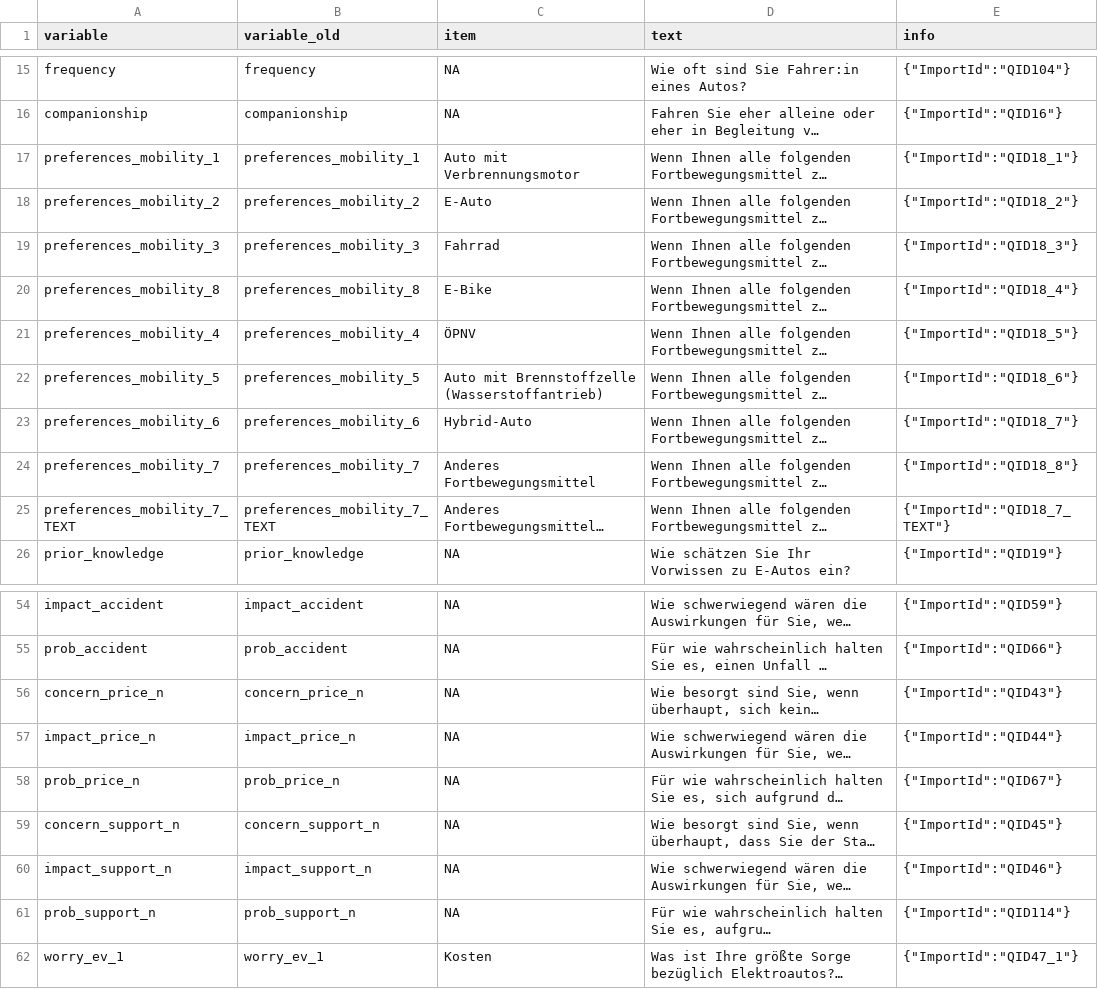
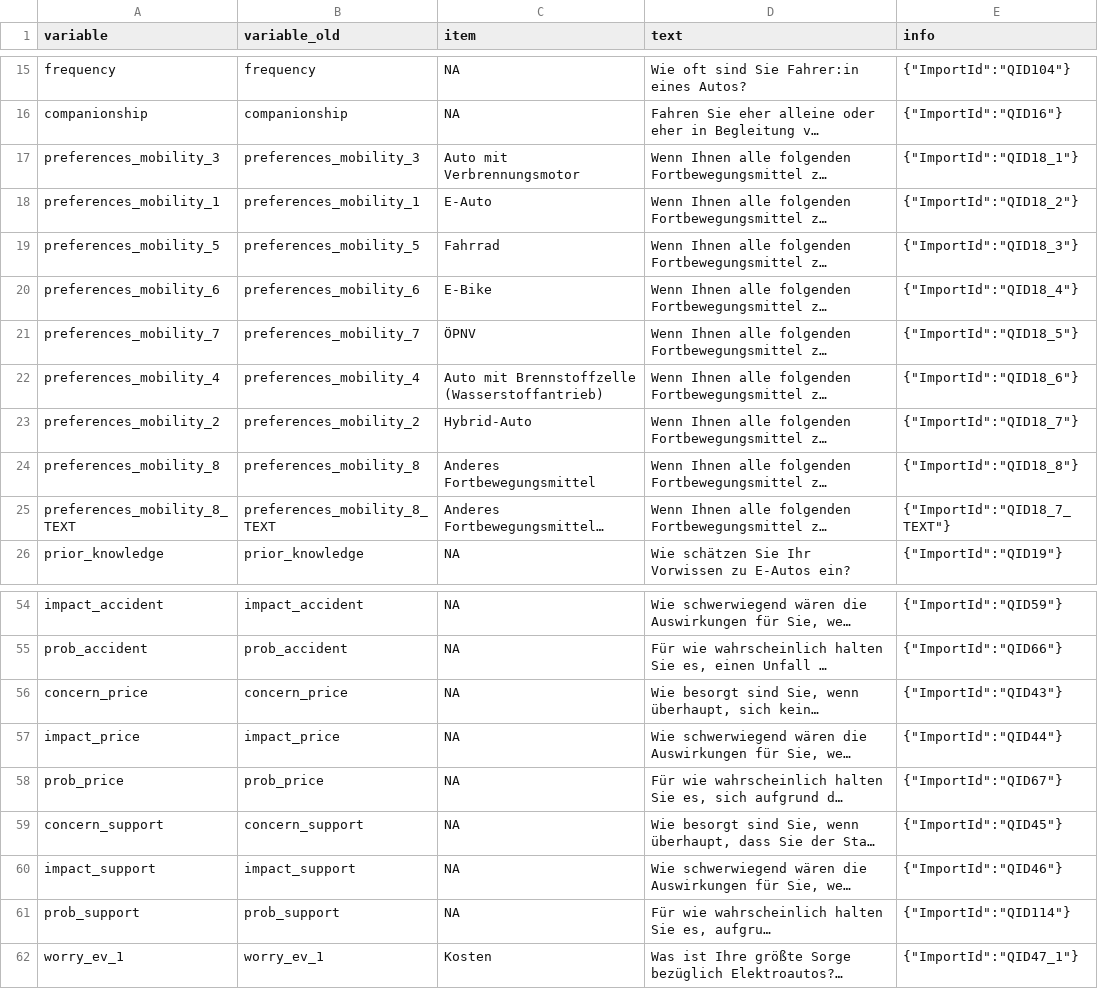
Before and after one commit to AnnaWolfram/Risikokommunikation_1, a CSV file: Daten/codebook.csv, drawn as a sheet; only a part is shown, gaps mark what is left out; long unchanged cells end in …; the diff covers the shown part only; the diff names each change by its address in the sheet, - before the commit and + after, or states it on an @@ line.

Commit message:
Schlüsselliste und Codebook überarbeitet

```diff
--- a/Daten/codebook.csv
+++ b/Daten/codebook.csv
-A17 (variable): preferences_mobility_1
+A17 (variable): preferences_mobility_3
-B17 (variable_old): preferences_mobility_1
+B17 (variable_old): preferences_mobility_3
-A18 (variable): preferences_mobility_2
+A18 (variable): preferences_mobility_1
-B18 (variable_old): preferences_mobility_2
+B18 (variable_old): preferences_mobility_1
-A19 (variable): preferences_mobility_3
+A19 (variable): preferences_mobility_5
-B19 (variable_old): preferences_mobility_3
+B19 (variable_old): preferences_mobility_5
-A20 (variable): preferences_mobility_8
+A20 (variable): preferences_mobility_6
-B20 (variable_old): preferences_mobility_8
+B20 (variable_old): preferences_mobility_6
-A21 (variable): preferences_mobility_4
+A21 (variable): preferences_mobility_7
-B21 (variable_old): preferences_mobility_4
+B21 (variable_old): preferences_mobility_7
-A22 (variable): preferences_mobility_5
+A22 (variable): preferences_mobility_4
-B22 (variable_old): preferences_mobility_5
+B22 (variable_old): preferences_mobility_4
-A23 (variable): preferences_mobility_6
+A23 (variable): preferences_mobility_2
-B23 (variable_old): preferences_mobility_6
+B23 (variable_old): preferences_mobility_2
-A24 (variable): preferences_mobility_7
+A24 (variable): preferences_mobility_8
-B24 (variable_old): preferences_mobility_7
+B24 (variable_old): preferences_mobility_8
-A25 (variable): preferences_mobility_7_TEXT
+A25 (variable): preferences_mobility_8_TEXT
-B25 (variable_old): preferences_mobility_7_TEXT
+B25 (variable_old): preferences_mobility_8_TEXT
-A56 (variable): concern_price_n
+A56 (variable): concern_price
-B56 (variable_old): concern_price_n
+B56 (variable_old): concern_price
-A57 (variable): impact_price_n
+A57 (variable): impact_price
-B57 (variable_old): impact_price_n
+B57 (variable_old): impact_price
-A58 (variable): prob_price_n
+A58 (variable): prob_price
-B58 (variable_old): prob_price_n
+B58 (variable_old): prob_price
-A59 (variable): concern_support_n
+A59 (variable): concern_support
-B59 (variable_old): concern_support_n
+B59 (variable_old): concern_support
-A60 (variable): impact_support_n
+A60 (variable): impact_support
-B60 (variable_old): impact_support_n
+B60 (variable_old): impact_support
-A61 (variable): prob_support_n
+A61 (variable): prob_support
-B61 (variable_old): prob_support_n
+B61 (variable_old): prob_support
```
Also changed, not shown: 30 edited cells elsewhere in this file, Daten/codebook_final.csv, 3 other files.
